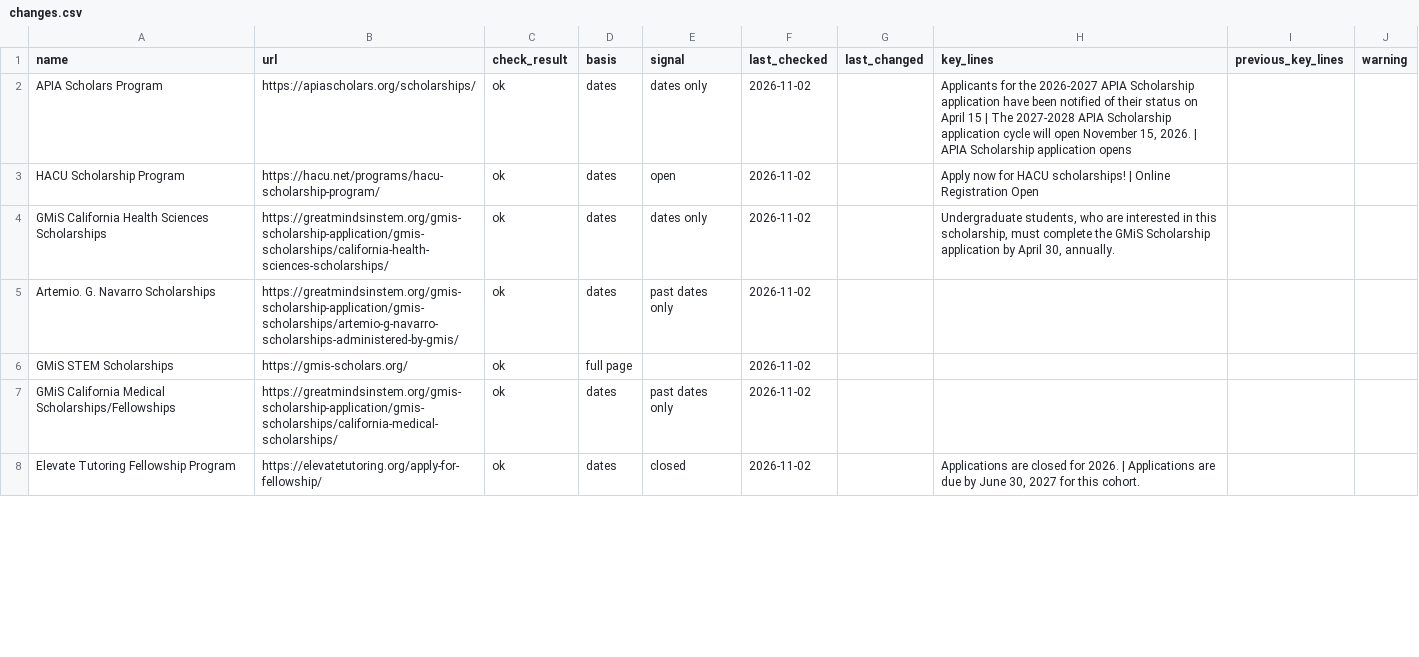
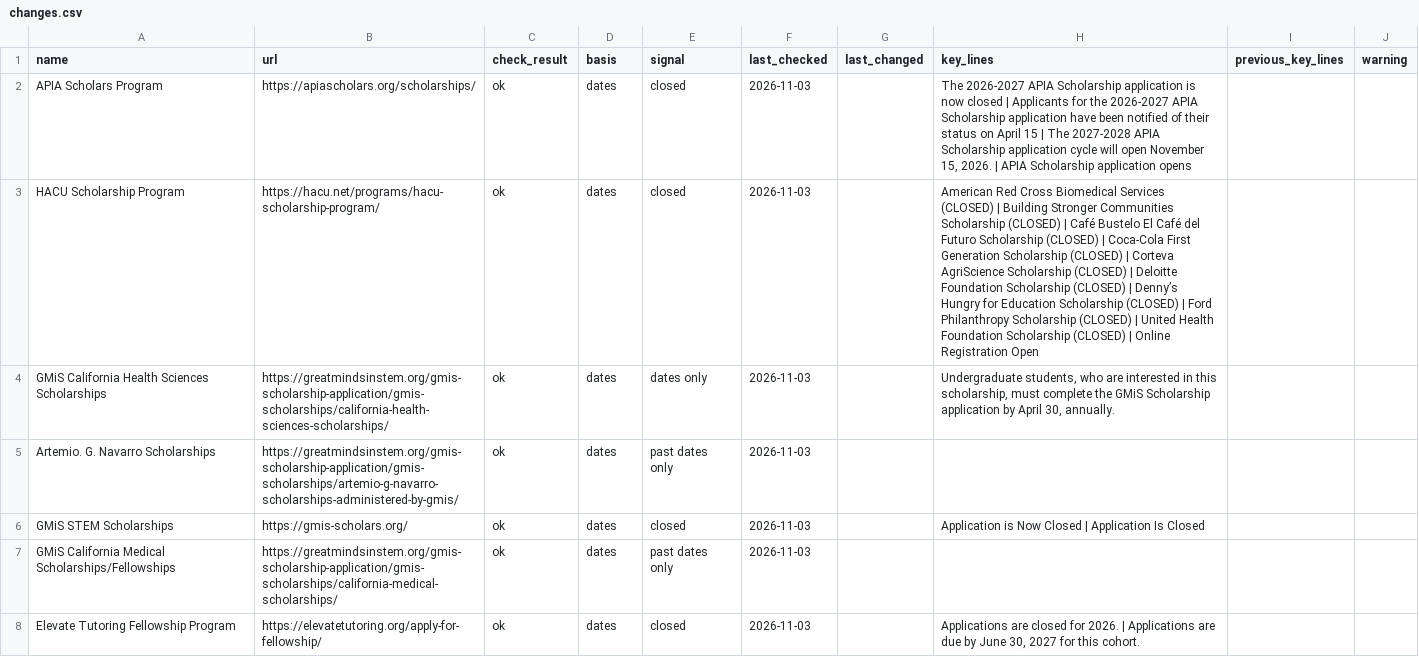
Before and after one commit to MC-MESA/Opportunity-Monitor, a CSV file: changes.csv, drawn as a sheet; only a part is shown; the diff covers the shown part only.

Commit message:
Daily check 2026-11-03

```diff
--- a/changes.csv
+++ b/changes.csv
@@ -1,8 +1,8 @@
 name,url,check_result,basis,signal,last_checked,last_changed,key_lines,previous_key_lines,warning
-APIA Scholars Program,https://apiascholars.org/scholarships/,ok,dates,dates only,2026-11-02,,"Applicants for the 2026-2027 APIA Scholarship application have been notified of their status on April 15 | The 2027-2028 APIA Scholarship application cycle will open November 15, 2026. | APIA Scholarship application opens",,
-HACU Scholarship Program,https://hacu.net/programs/hacu-scholarship-program/,ok,dates,open,2026-11-02,,Apply now for HACU scholarships! | Online Registration Open,,
-GMiS California Health Sciences Scholarships,https://greatmindsinstem.org/gmis-scholarship-application/gmis-scholarships/california-health-sciences-scholarships/,ok,dates,dates only,2026-11-02,,"Undergraduate students, who are interested in this scholarship, must complete the GMiS Scholarship application by April 30, annually.",,
-Artemio. G. Navarro Scholarships,https://greatmindsinstem.org/gmis-scholarship-application/gmis-scholarships/artemio-g-navarro-scholarships-administered-by-gmis/,ok,dates,past dates only,2026-11-02,,,,
-GMiS STEM Scholarships,https://gmis-scholars.org/,ok,full page,,2026-11-02,,,,
-GMiS California Medical Scholarships/Fellowships,https://greatmindsinstem.org/gmis-scholarship-application/gmis-scholarships/california-medical-scholarships/,ok,dates,past dates only,2026-11-02,,,,
-Elevate Tutoring Fellowship Program,https://elevatetutoring.org/apply-for-fellowship/,ok,dates,closed,2026-11-02,,"Applications are closed for 2026. | Applications are due by June 30, 2027 for this cohort.",,
+APIA Scholars Program,https://apiascholars.org/scholarships/,ok,dates,closed,2026-11-03,,"The 2026-2027 APIA Scholarship application is now closed | Applicants for the 2026-2027 APIA Scholarship application have been notified of their status on April 15 | The 2027-2028 APIA Scholarship application cycle will open November 15, 2026. | APIA Scholarship application opens",,
+HACU Scholarship Program,https://hacu.net/programs/hacu-scholarship-program/,ok,dates,closed,2026-11-03,,American Red Cross Biomedical Services (CLOSED) | Building Stronger Communities Scholarship (CLOSED) | Café Bustelo El Café del Futuro Scholarship (CLOSED) | Coca-Cola First Generation Scholarship (CLOSED) | Corteva AgriScience Scholarship (CLOSED) | Deloitte Foundation Scholarship (CLOSED) | Denny’s Hungry for Education Scholarship (CLOSED) | Ford Philanthropy Scholarship (CLOSED) | United Health Foundation Scholarship (CLOSED) | Online Registration Open,,
+GMiS California Health Sciences Scholarships,https://greatmindsinstem.org/gmis-scholarship-application/gmis-scholarships/california-health-sciences-scholarships/,ok,dates,dates only,2026-11-03,,"Undergraduate students, who are interested in this scholarship, must complete the GMiS Scholarship application by April 30, annually.",,
+Artemio. G. Navarro Scholarships,https://greatmindsinstem.org/gmis-scholarship-application/gmis-scholarships/artemio-g-navarro-scholarships-administered-by-gmis/,ok,dates,past dates only,2026-11-03,,,,
+GMiS STEM Scholarships,https://gmis-scholars.org/,ok,dates,closed,2026-11-03,,Application is Now Closed | Application Is Closed,,
+GMiS California Medical Scholarships/Fellowships,https://greatmindsinstem.org/gmis-scholarship-application/gmis-scholarships/california-medical-scholarships/,ok,dates,past dates only,2026-11-03,,,,
+Elevate Tutoring Fellowship Program,https://elevatetutoring.org/apply-for-fellowship/,ok,dates,closed,2026-11-03,,"Applications are closed for 2026. | Applications are due by June 30, 2027 for this cohort.",,
```
Also changed, not shown: 92 edited cells elsewhere in this file, 2 other files.
